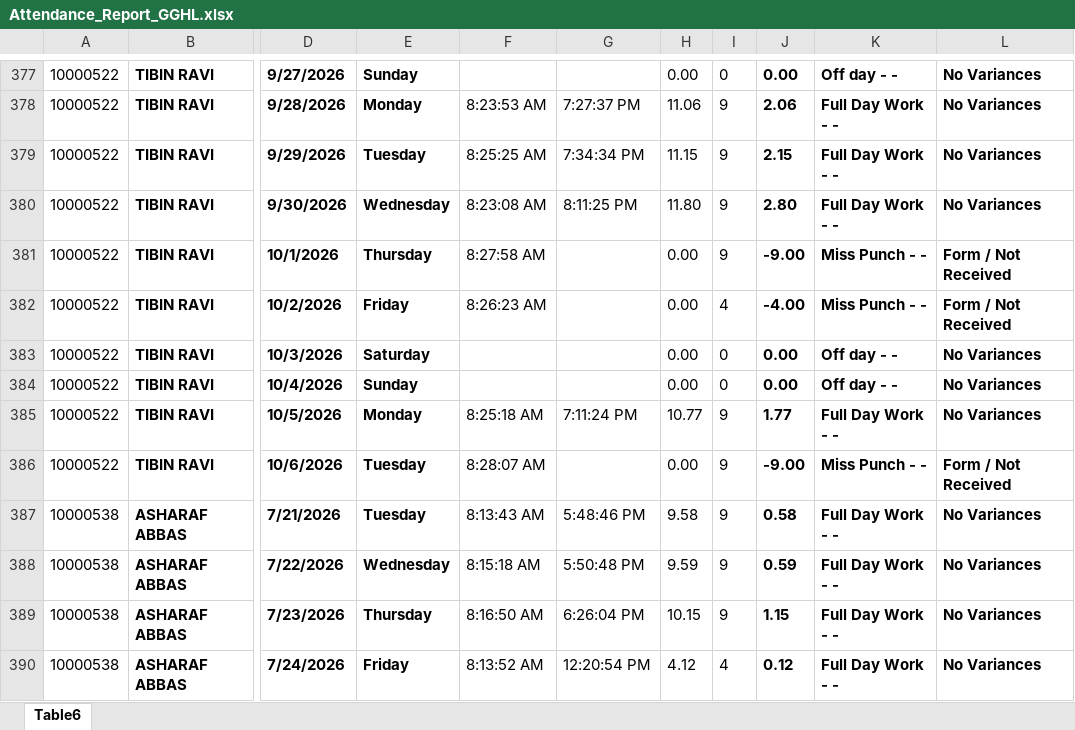
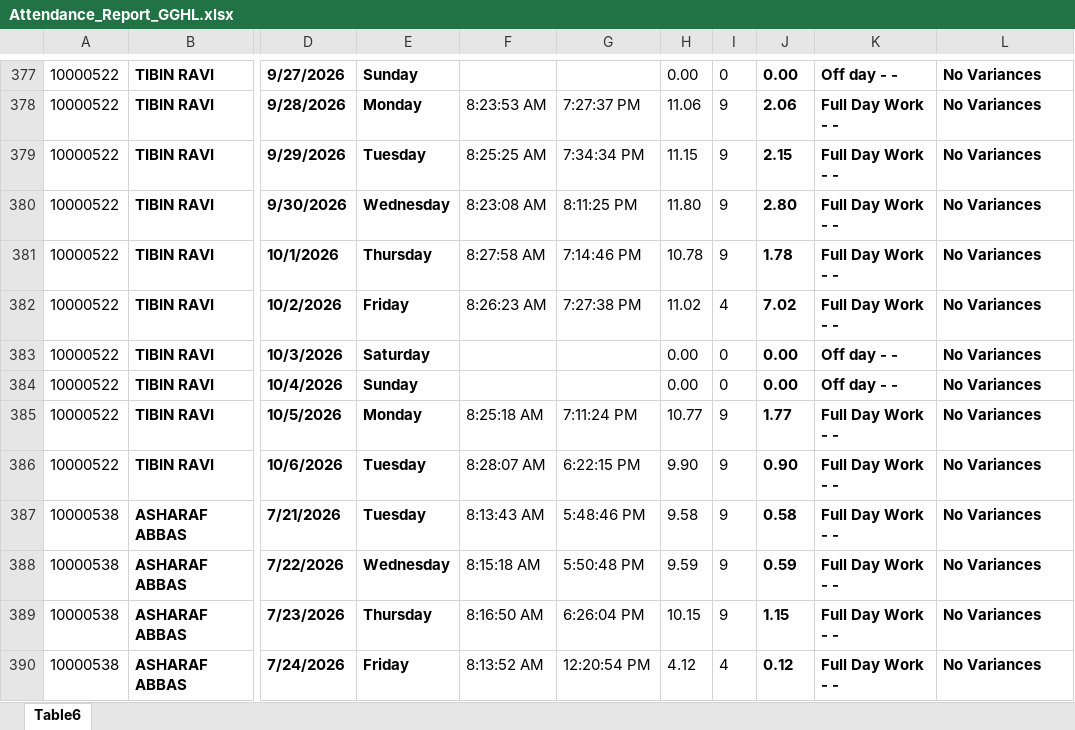
Before and after one commit to p-gghl/attendance, an Excel workbook: Attendance_Report_GGHL.xlsx, sheet Table6, drawn as a sheet; only a part is shown, gaps mark what is left out; values as stored, in another font and other column widths than the file's, no borders; charts and pictures and conditional formats and table styles not drawn; the diff names each change by its address in the sheet, - before the commit and + after, or states it on an @@ line.

Commit message:
Add files via upload

```diff
--- a/Attendance_Report_GGHL.xlsx (sheet Table6)
+++ b/Attendance_Report_GGHL.xlsx (sheet Table6)
-G381: (empty)
+G381: 7:14:46 PM
-H381: 0.00
+H381: 10.78
-J381: -9.00
+J381: 1.78
-K381:K382: Miss Punch - -
+K381:K382: Full Day Work - -
-L381:L382: Form / Not Received
+L381:L382: No Variances
-G382: (empty)
+G382: 7:27:38 PM
-H382: 0.00
+H382: 11.02
-J382: -4.00
+J382: 7.02
-G386: (empty)
+G386: 6:22:15 PM
-H386: 0.00
+H386: 9.90
-J386: -9.00
+J386: 0.90
-K386: Miss Punch - -
+K386: Full Day Work - -
-L386: Form / Not Received
+L386: No Variances
```
